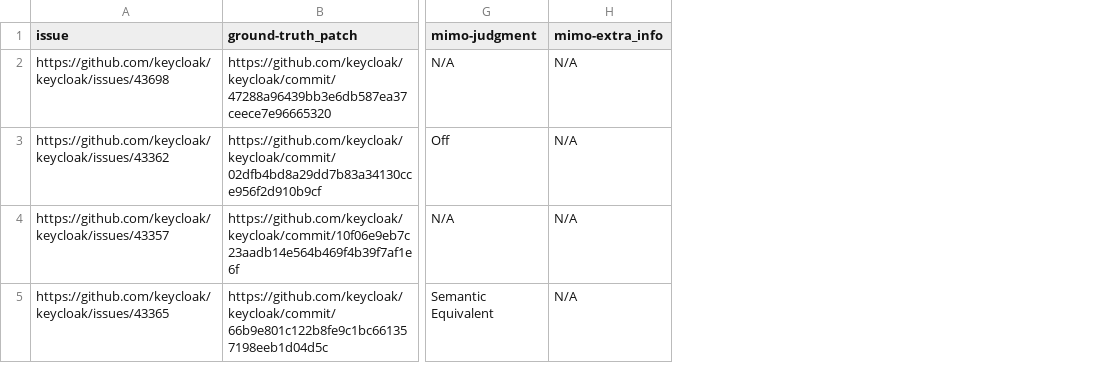
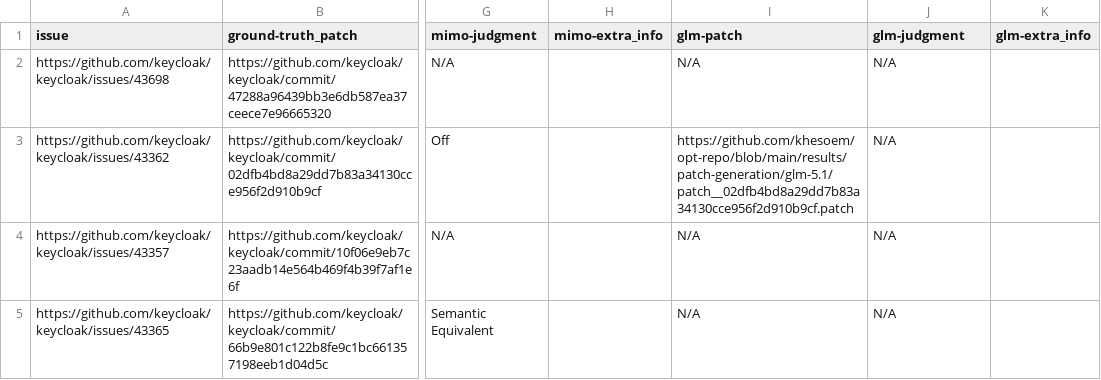
Before and after one commit to khesoem/JETO-Bench, a CSV file: results/manual_analysis/generated_patch_manual_analysis.csv, drawn as a sheet; only a part is shown, gaps mark what is left out; addresses are those after the commit; the diff covers the shown part only; the diff names each change by its address in the sheet, - before the commit and + after, or states it on an @@ line.

Commit message:
glm patches added to manual analysis

```diff
--- a/results/manual_analysis/generated_patch_manual_analysis.csv
+++ b/results/manual_analysis/generated_patch_manual_analysis.csv
+column H (mimo-extra_info), empty
+column I (glm-patch), rows 2-5: N/A | https://github.com/khesoem/opt-repo/blob/main/results/patch-generation/glm-5.1/patch__02dfb4bd8a29dd7b83a34130cce956f2d910b9cf.patch | N/A | N/A
+column K (glm-extra_info), empty
-J1: mimo-extra_info
+J1: glm-judgment
```
Also changed, not shown: 4 edited cells elsewhere in this file.
